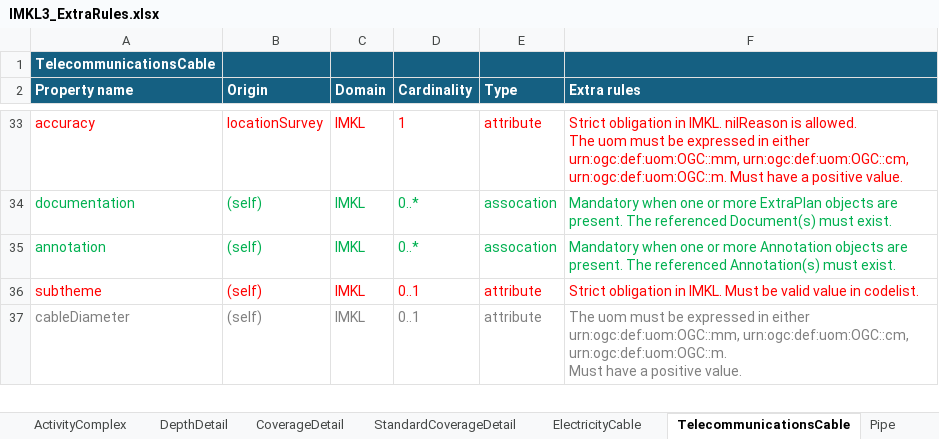
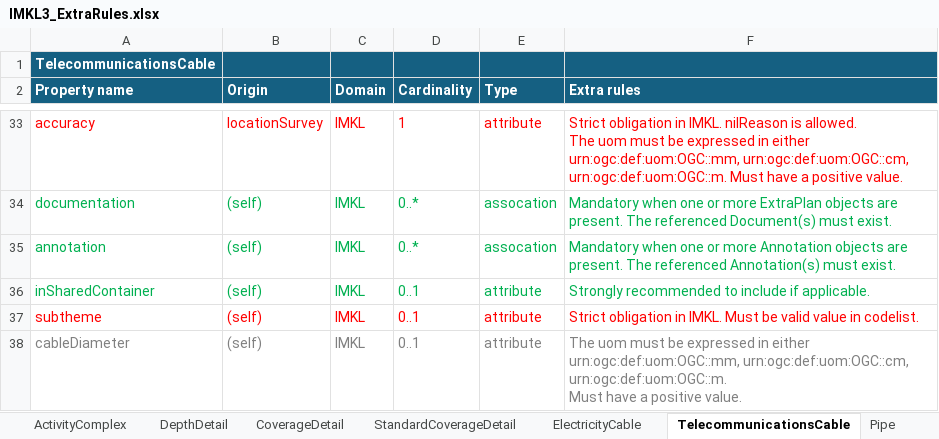
Before and after one commit to belgif/ICEGthema-imkl, an Excel workbook: implementation/Documentation/IMKL3_ExtraRules.xlsx, sheet TelecommunicationsCable, drawn as a sheet; only a part is shown, gaps mark what is left out; values as stored, in another font and other column widths than the file's, no borders; the diff names each change by its address in the sheet, - before the commit and + after, or states it on an @@ line.

Commit message:
Added inSharedContainer property and updated documentation

```diff
--- a/implementation/Documentation/IMKL3_ExtraRules.xlsx (sheet TelecommunicationsCable)
+++ b/implementation/Documentation/IMKL3_ExtraRules.xlsx (sheet TelecommunicationsCable)
+row 36: inSharedContainer | (self) | IMKL | 0..1 | attribute | Strongly recommended to include if applicable.
```
Also changed, not shown: sheet ElectricityCable, sheet Duct, sheet Pipe, sheet SewerPipe, sheet WaterPipe, sheet OilGasChemicalsPipe, 1 more sheet, implementation/Documentation/IMKL3_Codelists.xlsx, 20 other files.
